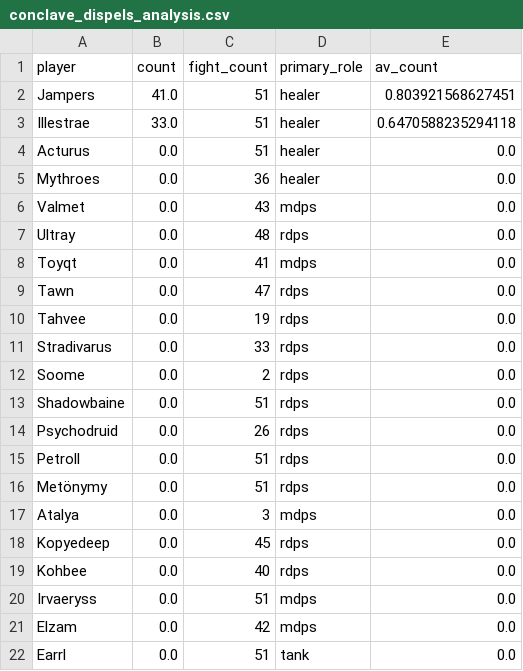
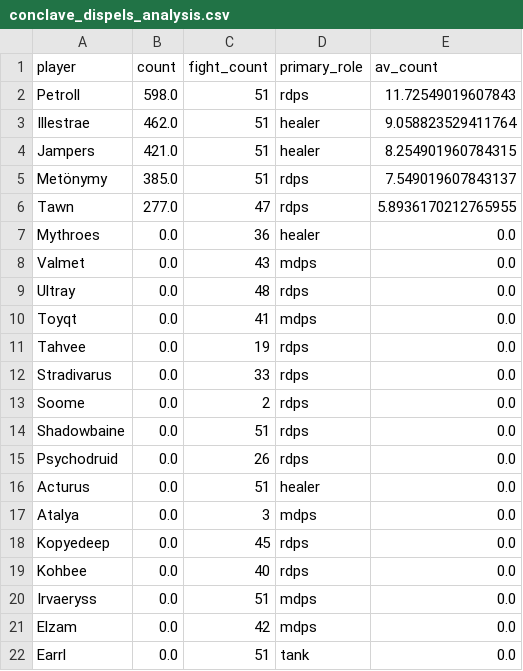
Before and after one commit to rebeccaebarnes/wow-analysis, a CSV file: guild_awards/conclave_dispels_analysis.csv, drawn as a sheet; only a part is shown.

```diff
--- a/guild_awards/conclave_dispels_analysis.csv
+++ b/guild_awards/conclave_dispels_analysis.csv
@@ -1,5 +1,7 @@
 player,count,fight_count,primary_role,av_count
-Jampers,41.0,51,healer,0.803921568627451
-Illestrae,33.0,51,healer,0.6470588235294118
-Acturus,0.0,51,healer,0.0
+Petroll,598.0,51,rdps,11.72549019607843
+Illestrae,462.0,51,healer,9.058823529411764
+Jampers,421.0,51,healer,8.254901960784315
+Metönymy,385.0,51,rdps,7.549019607843137
+Tawn,277.0,47,rdps,5.8936170212765955
 Mythroes,0.0,36,healer,0.0
@@ -8,3 +10,2 @@ Ultray,0.0,48,rdps,0.0
 Toyqt,0.0,41,mdps,0.0
-Tawn,0.0,47,rdps,0.0
 Tahvee,0.0,19,rdps,0.0
@@ -14,4 +15,3 @@ Shadowbaine,0.0,51,rdps,0.0
 Psychodruid,0.0,26,rdps,0.0
-Petroll,0.0,51,rdps,0.0
-Metönymy,0.0,51,rdps,0.0
+Acturus,0.0,51,healer,0.0
 Atalya,0.0,3,mdps,0.0
```
Also changed, not shown: guild_awards/conclave_dispels_data.csv, 1 other file.
